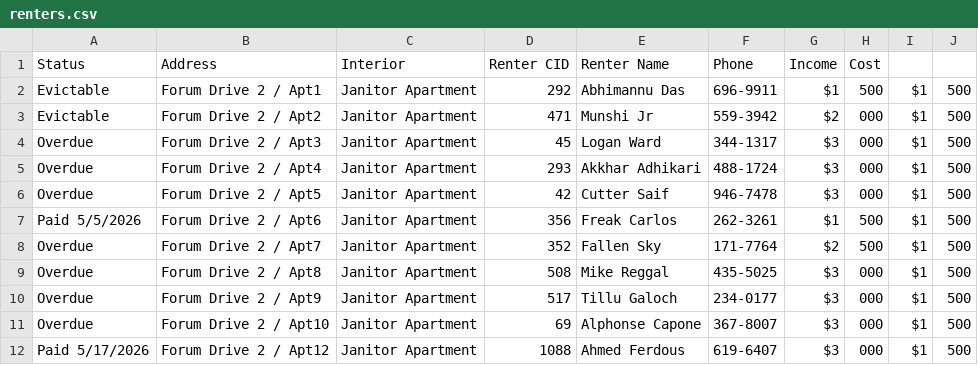
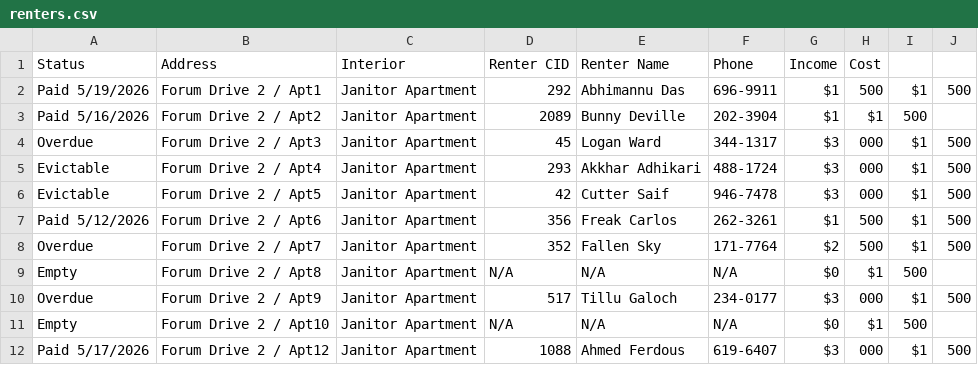
Before and after one commit to BlackBox-cmd/Adhikari-Builders, a CSV file: renters.csv, drawn as a sheet; only a part is shown; the diff covers the shown part only.

```diff
--- a/renters.csv
+++ b/renters.csv
@@ -1,12 +1,12 @@
 Status,Address,Interior,Renter CID,Renter Name,Phone,Income,Cost
-Evictable,Forum Drive 2 / Apt1,Janitor Apartment,292,Abhimannu Das,696-9911,$1,500,$1,500
-Evictable,Forum Drive 2 / Apt2,Janitor Apartment,471,Munshi Jr,559-3942,$2,000,$1,500
+Paid 5/19/2026,Forum Drive 2 / Apt1,Janitor Apartment,292,Abhimannu Das,696-9911,$1,500,$1,500
+Paid 5/16/2026,Forum Drive 2 / Apt2,Janitor Apartment,2089,Bunny Deville,202-3904,$1,$1,500
 Overdue,Forum Drive 2 / Apt3,Janitor Apartment,45,Logan Ward,344-1317,$3,000,$1,500
-Overdue,Forum Drive 2 / Apt4,Janitor Apartment,293,Akkhar Adhikari,488-1724,$3,000,$1,500
-Overdue,Forum Drive 2 / Apt5,Janitor Apartment,42,Cutter Saif,946-7478,$3,000,$1,500
-Paid 5/5/2026,Forum Drive 2 / Apt6,Janitor Apartment,356,Freak Carlos,262-3261,$1,500,$1,500
+Evictable,Forum Drive 2 / Apt4,Janitor Apartment,293,Akkhar Adhikari,488-1724,$3,000,$1,500
+Evictable,Forum Drive 2 / Apt5,Janitor Apartment,42,Cutter Saif,946-7478,$3,000,$1,500
+Paid 5/12/2026,Forum Drive 2 / Apt6,Janitor Apartment,356,Freak Carlos,262-3261,$1,500,$1,500
 Overdue,Forum Drive 2 / Apt7,Janitor Apartment,352,Fallen Sky,171-7764,$2,500,$1,500
-Overdue,Forum Drive 2 / Apt8,Janitor Apartment,508,Mike Reggal,435-5025,$3,000,$1,500
+Empty,Forum Drive 2 / Apt8,Janitor Apartment,N/A,N/A,N/A,$0,$1,500
 Overdue,Forum Drive 2 / Apt9,Janitor Apartment,517,Tillu Galoch,234-0177,$3,000,$1,500
-Overdue,Forum Drive 2 / Apt10,Janitor Apartment,69,Alphonse Capone,367-8007,$3,000,$1,500
+Empty,Forum Drive 2 / Apt10,Janitor Apartment,N/A,N/A,N/A,$0,$1,500
 Paid 5/17/2026,Forum Drive 2 / Apt12,Janitor Apartment,1088,Ahmed Ferdous,619-6407,$3,000,$1,500
```
Also changed, not shown: 95 edited cells elsewhere in this file, 3 other files.
